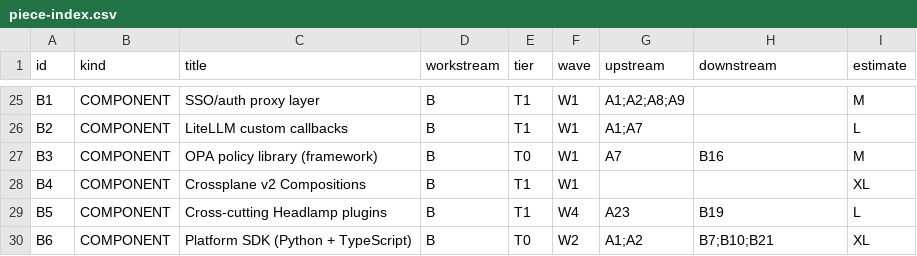
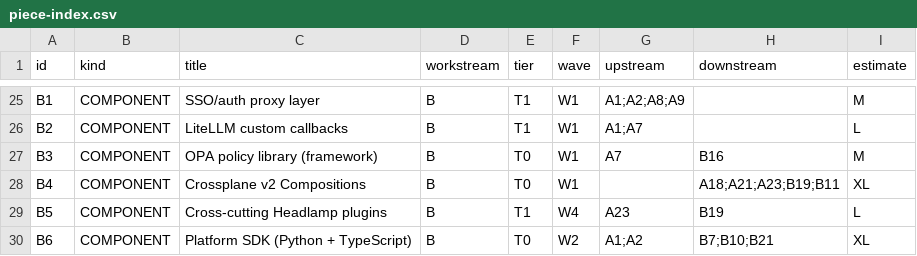
Before and after one commit to lago-morph/agent-os, a CSV file: _meta/piece-index.csv, drawn as a sheet; only a part is shown, gaps mark what is left out.

```diff
--- a/_meta/piece-index.csv
+++ b/_meta/piece-index.csv
@@ -27,3 +27,3 @@ B2,COMPONENT,LiteLLM custom callbacks,B,T1,W1,A1;A7,,L
 B3,COMPONENT,OPA policy library (framework),B,T0,W1,A7,B16,M
-B4,COMPONENT,Crossplane v2 Compositions,B,T1,W1,,,XL
+B4,COMPONENT,Crossplane v2 Compositions,B,T0,W1,,A18;A21;A23;B19;B11,XL
 B5,COMPONENT,Cross-cutting Headlamp plugins,B,T1,W4,A23,B19,L
```
Also changed, not shown: 56 other files.
